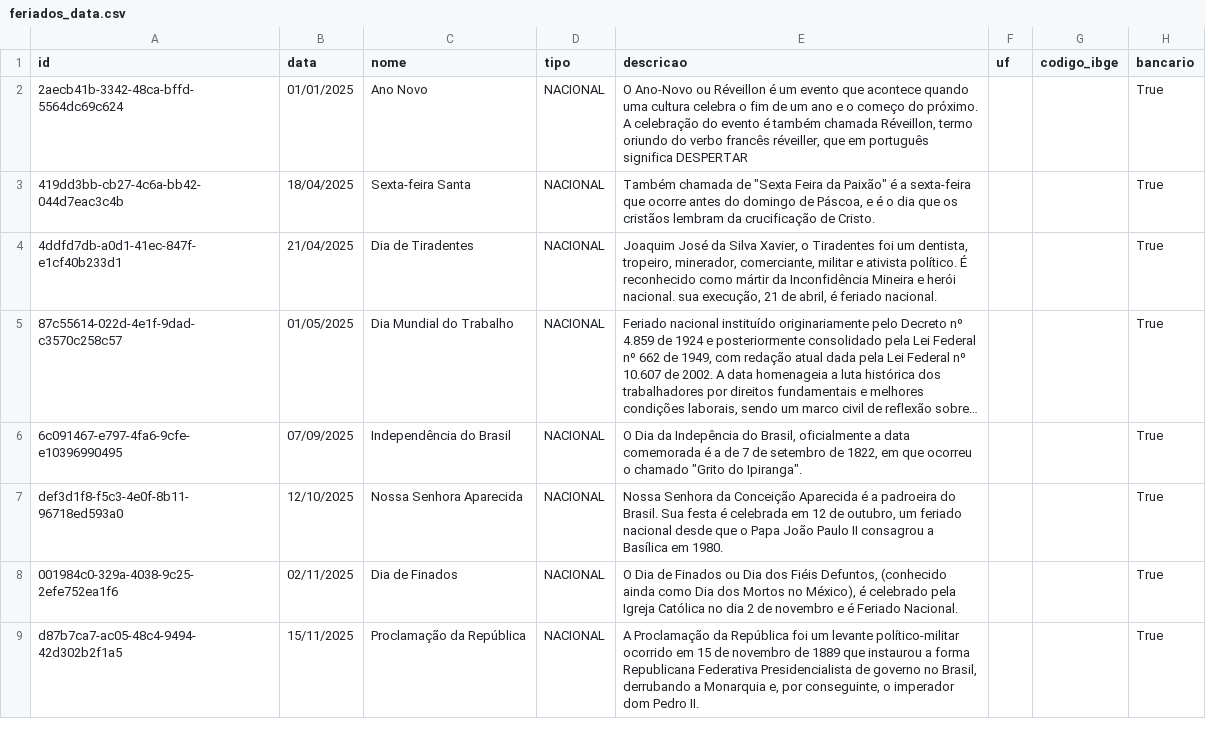
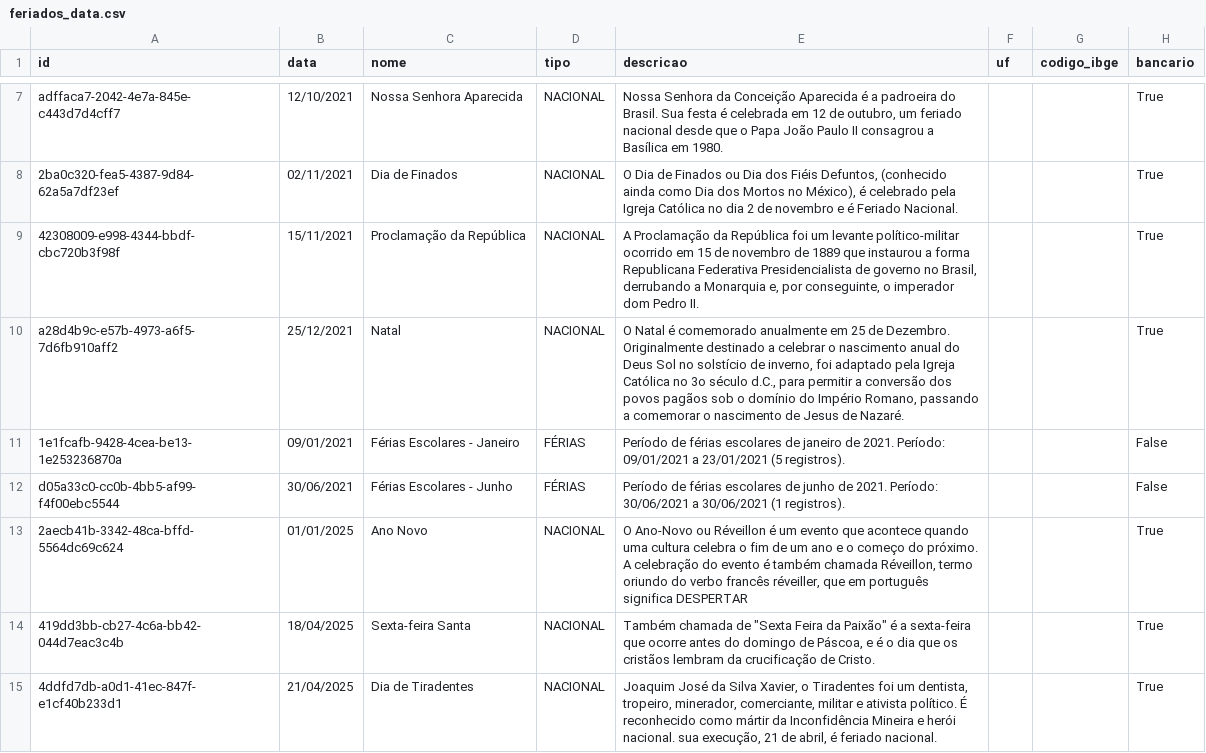
Before and after one commit to Projeto-de-extencao-Grupo-3/ETL-GROTRACK, a CSV file: refined/feriados/feriados_data.csv, drawn as a sheet; only a part is shown, gaps mark what is left out; the shorter side is filled out with more unchanged rows; long unchanged cells end in …; the diff covers the shown part only.

```diff
--- a/refined/feriados/feriados_data.csv
+++ b/refined/feriados/feriados_data.csv
@@ -2 +7,7 @@ id,data,nome,tipo,descricao,uf,codigo_ibge,bancario
+adffaca7-2042-4e7a-845e-c443d7d4cff7,12/10/2021,Nossa Senhora Aparecida,NACIONAL,"Nossa Senhora da Conceição Aparecida é a padroeira do Brasil. Sua festa é celebrada em 12 de outubro, um feriado nacional desde que o Papa João Paulo II consagrou a Basílica em 1980.",,,True
+2ba0c320-fea5-4387-9d84-62a5a7df23ef,02/11/2021,Dia de Finados,NACIONAL,"O Dia de Finados ou Dia dos Fiéis Defuntos, (conhecido ainda como Dia dos Mortos no México), é celebrado pela Igreja Católica no dia 2 de novembro e é Feriado Nacional.",,,True
+42308009-e998-4344-bbdf-cbc720b3f98f,15/11/2021,Proclamação da República,NACIONAL,"A Proclamação da República foi um levante político-militar ocorrido em 15 de novembro de 1889 que instaurou a forma Republicana Federativa Presidencialista de governo no Brasil, derrubando a Monarquia e, por conseguinte, o imperador dom Pedro II.",,,True
+a28d4b9c-e57b-4973-a6f5-7d6fb910aff2,25/12/2021,Natal,NACIONAL,"O Natal é comemorado anualmente em 25 de Dezembro. Originalmente destinado a celebrar o nascimento anual do Deus Sol no solstício de inverno, foi adaptado pela Igreja Católica no 3o século d.C., para permitir a conversão dos povos pagãos sob o domínio do Império Romano, passando a comemorar o nascimento de Jesus de Nazaré.",,,True
+1e1fcafb-9428-4cea-be13-1e253236870a,09/01/2021,Férias Escolares - Janeiro,FÉRIAS,Período de férias escolares de janeiro de 2021. Período: 09/01/2021 a 23/01/2021 (5 registros).,,,False
+d05a33c0-cc0b-4bb5-af99-f4f00ebc5544,30/06/2021,Férias Escolares - Junho,FÉRIAS,Período de férias escolares de junho de 2021. Período: 30/06/2021 a 30/06/2021 (1 registros).,,,False
 2aecb41b-3342-48ca-bffd-5564dc69c624,01/01/2025,Ano Novo,NACIONAL,"O Ano-Novo ou Réveillon é um evento que acontece quando uma cultura celebra o fim de um ano e o começo do próximo. A celebração do evento é também chamada Réveillon, termo oriundo do verbo francês réveiller, que em português significa DESPERTAR",,,True
```
Also changed, not shown: 5 added rows and 2 edited cells elsewhere in this file, refined/analytics/comportamento_pre_evento.csv, refined/analytics/os_finalizada_no_prazo.csv, 6 other files.
